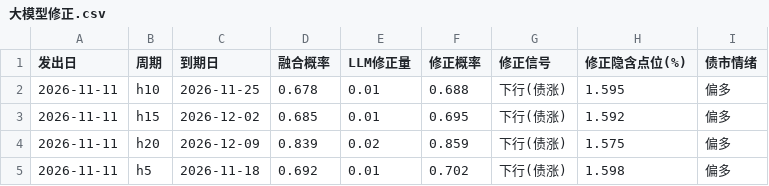
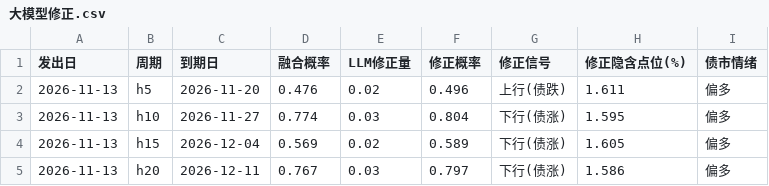
Before and after one commit to kircheisa/huatai_nn_predict, a CSV file: data_new/out/大模型修正.csv, drawn as a sheet.

```diff
--- a/data_new/out/大模型修正.csv
+++ b/data_new/out/大模型修正.csv
@@ -1,5 +1,5 @@
 发出日,周期,到期日,融合概率,LLM修正量,修正概率,修正信号,修正隐含点位(%),债市情绪
-2026-11-11,h10,2026-11-25,0.678,0.01,0.688,下行(债涨),1.595,偏多
-2026-11-11,h15,2026-12-02,0.685,0.01,0.695,下行(债涨),1.592,偏多
-2026-11-11,h20,2026-12-09,0.839,0.02,0.859,下行(债涨),1.575,偏多
-2026-11-11,h5,2026-11-18,0.692,0.01,0.702,下行(债涨),1.598,偏多
+2026-11-13,h5,2026-11-20,0.476,0.02,0.496,上行(债跌),1.611,偏多
+2026-11-13,h10,2026-11-27,0.774,0.03,0.804,下行(债涨),1.595,偏多
+2026-11-13,h15,2026-12-04,0.569,0.02,0.589,下行(债涨),1.605,偏多
+2026-11-13,h20,2026-12-11,0.767,0.03,0.797,下行(债涨),1.586,偏多
```
Also changed, not shown: data_new/预测记录.csv, 10 other files.
